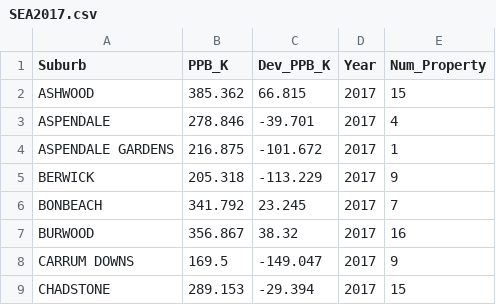
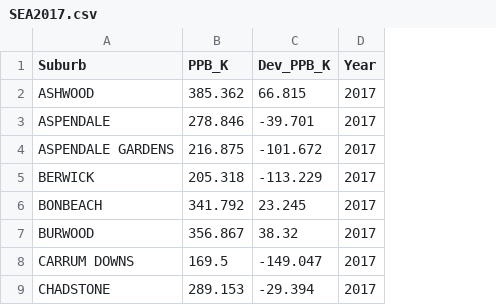
Before and after one commit to zshi0004/FIT3179, a CSV file: Assignment Data/SEA2017.csv, drawn as a sheet; only a part is shown; the diff names each change by its address in the sheet, - before the commit and + after, or states it on an @@ line.

Commit message:
Update SEA2017.csv

```diff
--- a/Assignment Data/SEA2017.csv
+++ b/Assignment Data/SEA2017.csv
-column E (Num_Property), rows 2-9: 15 | 4 | 1 | 9 | 7 | 16 | 9 | 15
```
